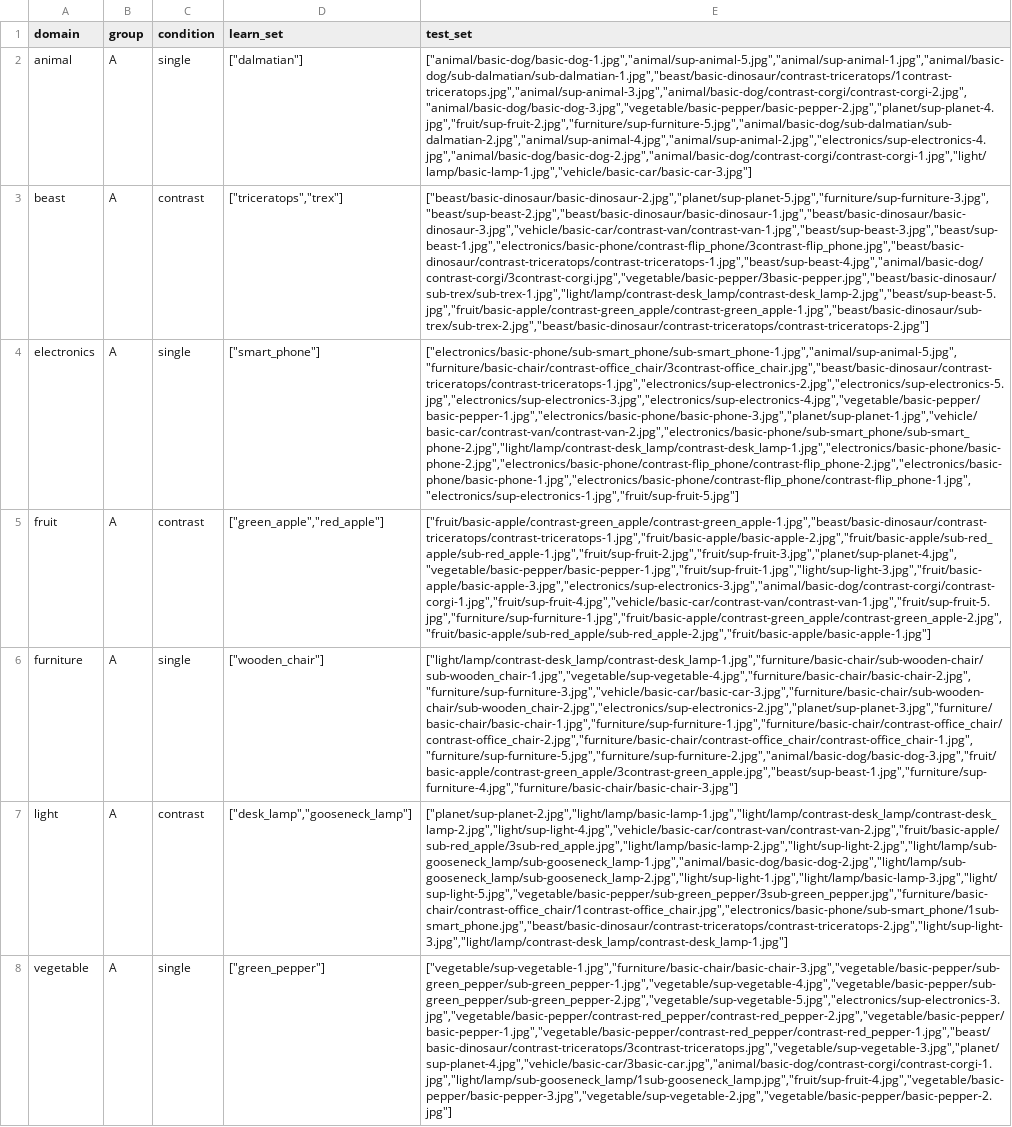
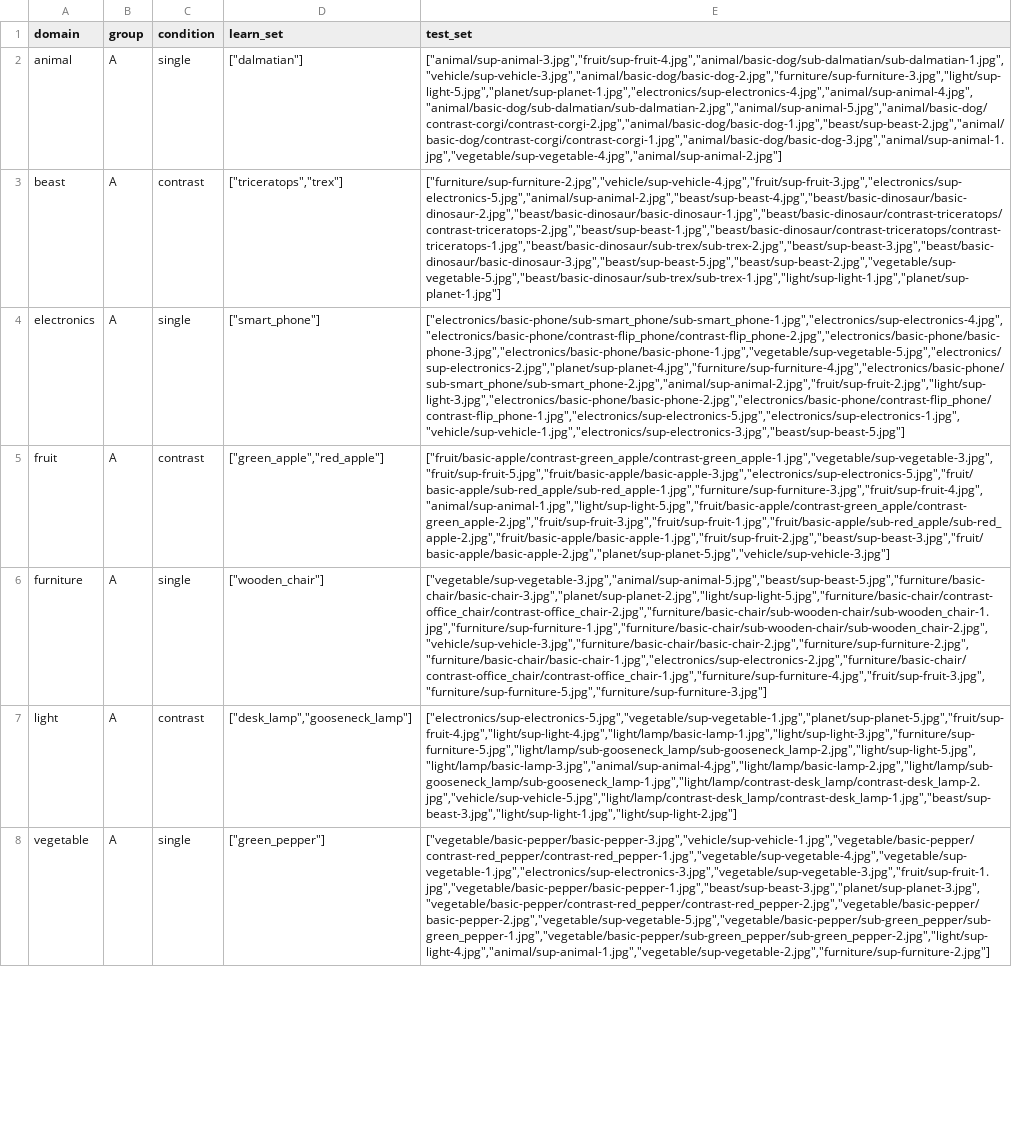
Before and after one commit to yjunechoe/learning-specific-word-meanings, a CSV file: R scripts/01_trial_templates.csv, drawn as a sheet; only a part is shown; the diff covers the shown part only; the diff names each change by its address in the sheet, - before the commit and + after, or states it on an @@ line.

Commit message:
make sure referents from other domains during test set are from the sup category

```diff
--- a/R scripts/01_trial_templates.csv
+++ b/R scripts/01_trial_templates.csv
-E2 (test_set): ["animal/basic-dog/basic-dog-1.jpg","animal/sup-animal-5.jpg","animal/sup-animal-1.jpg","animal/basic-dog/sub-dalmatian/sub-dalmatian-1.jpg","beast/basic-dinosaur/contrast-triceratops/1contrast-triceratops.jpg","animal/sup-animal-3.jpg","animal/basic-dog/contrast-corgi/contrast-corgi-2.jpg","animal/basic-dog/basic-dog-3.jpg","vegetable/basic-pepper/basic-pepper-2.jpg","planet/sup-planet-4.jpg","fruit/sup-fruit-2.jpg","furniture/sup-furniture-5.jpg","animal/basic-dog/sub-dalmatian/sub-dalmatian-2.jpg","animal/sup-animal-4.jpg","animal/sup-animal-2.jpg","electronics/sup-electronics-4.jpg","animal/basic-dog/basic-dog-2.jpg","animal/basic-dog/contrast-corgi/contrast-corgi-1.jpg","light/lamp/basic-lamp-1.jpg","vehicle/basic-car/basic-car-3.jpg"]
+E2 (test_set): ["animal/sup-animal-3.jpg","fruit/sup-fruit-4.jpg","animal/basic-dog/sub-dalmatian/sub-dalmatian-1.jpg","vehicle/sup-vehicle-3.jpg","animal/basic-dog/basic-dog-2.jpg","furniture/sup-furniture-3.jpg","light/sup-light-5.jpg","planet/sup-planet-1.jpg","electronics/sup-electronics-4.jpg","animal/sup-animal-4.jpg","animal/basic-dog/sub-dalmatian/sub-dalmatian-2.jpg","animal/sup-animal-5.jpg","animal/basic-dog/contrast-corgi/contrast-corgi-2.jpg","animal/basic-dog/basic-dog-1.jpg","beast/sup-beast-2.jpg","animal/basic-dog/contrast-corgi/contrast-corgi-1.jpg","animal/basic-dog/basic-dog-3.jpg","animal/sup-animal-1.jpg","vegetable/sup-vegetable-4.jpg","animal/sup-animal-2.jpg"]
-E3 (test_set): ["beast/basic-dinosaur/basic-dinosaur-2.jpg","planet/sup-planet-5.jpg","furniture/sup-furniture-3.jpg","beast/sup-beast-2.jpg","beast/basic-dinosaur/basic-dinosaur-1.jpg","beast/basic-dinosaur/basic-dinosaur-3.jpg","vehicle/basic-car/contrast-van/contrast-van-1.jpg","beast/sup-beast-3.jpg","beast/sup-beast-1.jpg","electronics/basic-phone/contrast-flip_phone/3contrast-flip_phone.jpg","beast/basic-dinosaur/contrast-triceratops/contrast-triceratops-1.jpg","beast/sup-beast-4.jpg","animal/basic-dog/contrast-corgi/3contrast-corgi.jpg","vegetable/basic-pepper/3basic-pepper.jpg","beast/basic-dinosaur/sub-trex/sub-trex-1.jpg","light/lamp/contrast-desk_lamp/contrast-desk_lamp-2.jpg","beast/sup-beast-5.jpg","fruit/basic-apple/contrast-green_apple/contrast-green_apple-1.jpg","beast/basic-dinosaur/sub-trex/sub-trex-2.jpg","beast/basic-dinosaur/contrast-triceratops/contrast-triceratops-2.jpg"]
+E3 (test_set): ["furniture/sup-furniture-2.jpg","vehicle/sup-vehicle-4.jpg","fruit/sup-fruit-3.jpg","electronics/sup-electronics-5.jpg","animal/sup-animal-2.jpg","beast/sup-beast-4.jpg","beast/basic-dinosaur/basic-dinosaur-2.jpg","beast/basic-dinosaur/basic-dinosaur-1.jpg","beast/basic-dinosaur/contrast-triceratops/contrast-triceratops-2.jpg","beast/sup-beast-1.jpg","beast/basic-dinosaur/contrast-triceratops/contrast-triceratops-1.jpg","beast/basic-dinosaur/sub-trex/sub-trex-2.jpg","beast/sup-beast-3.jpg","beast/basic-dinosaur/basic-dinosaur-3.jpg","beast/sup-beast-5.jpg","beast/sup-beast-2.jpg","vegetable/sup-vegetable-5.jpg","beast/basic-dinosaur/sub-trex/sub-trex-1.jpg","light/sup-light-1.jpg","planet/sup-planet-1.jpg"]
-E4 (test_set): ["electronics/basic-phone/sub-smart_phone/sub-smart_phone-1.jpg","animal/sup-animal-5.jpg","furniture/basic-chair/contrast-office_chair/3contrast-office_chair.jpg","beast/basic-dinosaur/contrast-triceratops/contrast-triceratops-1.jpg","electronics/sup-electronics-2.jpg","electronics/sup-electronics-5.jpg","electronics/sup-electronics-3.jpg","electronics/sup-electronics-4.jpg","vegetable/basic-pepper/basic-pepper-1.jpg","electronics/basic-phone/basic-phone-3.jpg","planet/sup-planet-1.jpg","vehicle/basic-car/contrast-van/contrast-van-2.jpg","electronics/basic-phone/sub-smart_phone/sub-smart_phone-2.jpg","light/lamp/contrast-desk_lamp/contrast-desk_lamp-1.jpg","electronics/basic-phone/basic-phone-2.jpg","electronics/basic-phone/contrast-flip_phone/contrast-flip_phone-2.jpg","electronics/basic-phone/basic-phone-1.jpg","electronics/basic-phone/contrast-flip_phone/contrast-flip_phone-1.jpg","electronics/sup-electronics-1.jpg","fruit/sup-fruit-5.jpg"]
+E4 (test_set): ["electronics/basic-phone/sub-smart_phone/sub-smart_phone-1.jpg","electronics/sup-electronics-4.jpg","electronics/basic-phone/contrast-flip_phone/contrast-flip_phone-2.jpg","electronics/basic-phone/basic-phone-3.jpg","electronics/basic-phone/basic-phone-1.jpg","vegetable/sup-vegetable-5.jpg","electronics/sup-electronics-2.jpg","planet/sup-planet-4.jpg","furniture/sup-furniture-4.jpg","electronics/basic-phone/sub-smart_phone/sub-smart_phone-2.jpg","animal/sup-animal-2.jpg","fruit/sup-fruit-2.jpg","light/sup-light-3.jpg","electronics/basic-phone/basic-phone-2.jpg","electronics/basic-phone/contrast-flip_phone/contrast-flip_phone-1.jpg","electronics/sup-electronics-5.jpg","electronics/sup-electronics-1.jpg","vehicle/sup-vehicle-1.jpg","electronics/sup-electronics-3.jpg","beast/sup-beast-5.jpg"]
-E5 (test_set): ["fruit/basic-apple/contrast-green_apple/contrast-green_apple-1.jpg","beast/basic-dinosaur/contrast-triceratops/contrast-triceratops-1.jpg","fruit/basic-apple/basic-apple-2.jpg","fruit/basic-apple/sub-red_apple/sub-red_apple-1.jpg","fruit/sup-fruit-2.jpg","fruit/sup-fruit-3.jpg","planet/sup-planet-4.jpg","vegetable/basic-pepper/basic-pepper-1.jpg","fruit/sup-fruit-1.jpg","light/sup-light-3.jpg","fruit/basic-apple/basic-apple-3.jpg","electronics/sup-electronics-3.jpg","animal/basic-dog/contrast-corgi/contrast-corgi-1.jpg","fruit/sup-fruit-4.jpg","vehicle/basic-car/contrast-van/contrast-van-1.jpg","fruit/sup-fruit-5.jpg","furniture/sup-furniture-1.jpg","fruit/basic-apple/contrast-green_apple/contrast-green_apple-2.jpg","fruit/basic-apple/sub-red_apple/sub-red_apple-2.jpg","fruit/basic-apple/basic-apple-1.jpg"]
+E5 (test_set): ["fruit/basic-apple/contrast-green_apple/contrast-green_apple-1.jpg","vegetable/sup-vegetable-3.jpg","fruit/sup-fruit-5.jpg","fruit/basic-apple/basic-apple-3.jpg","electronics/sup-electronics-5.jpg","fruit/basic-apple/sub-red_apple/sub-red_apple-1.jpg","furniture/sup-furniture-3.jpg","fruit/sup-fruit-4.jpg","animal/sup-animal-1.jpg","light/sup-light-5.jpg","fruit/basic-apple/contrast-green_apple/contrast-green_apple-2.jpg","fruit/sup-fruit-3.jpg","fruit/sup-fruit-1.jpg","fruit/basic-apple/sub-red_apple/sub-red_apple-2.jpg","fruit/basic-apple/basic-apple-1.jpg","fruit/sup-fruit-2.jpg","beast/sup-beast-3.jpg","fruit/basic-apple/basic-apple-2.jpg","planet/sup-planet-5.jpg","vehicle/sup-vehicle-3.jpg"]
-E6 (test_set): ["light/lamp/contrast-desk_lamp/contrast-desk_lamp-1.jpg","furniture/basic-chair/sub-wooden-chair/sub-wooden_chair-1.jpg","vegetable/sup-vegetable-4.jpg","furniture/basic-chair/basic-chair-2.jpg","furniture/sup-furniture-3.jpg","vehicle/basic-car/basic-car-3.jpg","furniture/basic-chair/sub-wooden-chair/sub-wooden_chair-2.jpg","electronics/sup-electronics-2.jpg","planet/sup-planet-3.jpg","furniture/basic-chair/basic-chair-1.jpg","furniture/sup-furniture-1.jpg","furniture/basic-chair/contrast-office_chair/contrast-office_chair-2.jpg","furniture/basic-chair/contrast-office_chair/contrast-office_chair-1.jpg","furniture/sup-furniture-5.jpg","furniture/sup-furniture-2.jpg","animal/basic-dog/basic-dog-3.jpg","fruit/basic-apple/contrast-green_apple/3contrast-green_apple.jpg","beast/sup-beast-1.jpg","furniture/sup-furniture-4.jpg","furniture/basic-chair/basic-chair-3.jpg"]
+E6 (test_set): ["vegetable/sup-vegetable-3.jpg","animal/sup-animal-5.jpg","beast/sup-beast-5.jpg","furniture/basic-chair/basic-chair-3.jpg","planet/sup-planet-2.jpg","light/sup-light-5.jpg","furniture/basic-chair/contrast-office_chair/contrast-office_chair-2.jpg","furniture/basic-chair/sub-wooden-chair/sub-wooden_chair-1.jpg","furniture/sup-furniture-1.jpg","furniture/basic-chair/sub-wooden-chair/sub-wooden_chair-2.jpg","vehicle/sup-vehicle-3.jpg","furniture/basic-chair/basic-chair-2.jpg","furniture/sup-furniture-2.jpg","furniture/basic-chair/basic-chair-1.jpg","electronics/sup-electronics-2.jpg","furniture/basic-chair/contrast-office_chair/contrast-office_chair-1.jpg","furniture/sup-furniture-4.jpg","fruit/sup-fruit-3.jpg","furniture/sup-furniture-5.jpg","furniture/sup-furniture-3.jpg"]
-E7 (test_set): ["planet/sup-planet-2.jpg","light/lamp/basic-lamp-1.jpg","light/lamp/contrast-desk_lamp/contrast-desk_lamp-2.jpg","light/sup-light-4.jpg","vehicle/basic-car/contrast-van/contrast-van-2.jpg","fruit/basic-apple/sub-red_apple/3sub-red_apple.jpg","light/lamp/basic-lamp-2.jpg","light/sup-light-2.jpg","light/lamp/sub-gooseneck_lamp/sub-gooseneck_lamp-1.jpg","animal/basic-dog/basic-dog-2.jpg","light/lamp/sub-gooseneck_lamp/sub-gooseneck_lamp-2.jpg","light/sup-light-1.jpg","light/lamp/basic-lamp-3.jpg","light/sup-light-5.jpg","vegetable/basic-pepper/sub-green_pepper/3sub-green_pepper.jpg","furniture/basic-chair/contrast-office_chair/1contrast-office_chair.jpg","electronics/basic-phone/sub-smart_phone/1sub-smart_phone.jpg","beast/basic-dinosaur/contrast-triceratops/contrast-triceratops-2.jpg","light/sup-light-3.jpg","light/lamp/contrast-desk_lamp/contrast-desk_lamp-1.jpg"]
+E7 (test_set): ["electronics/sup-electronics-5.jpg","vegetable/sup-vegetable-1.jpg","planet/sup-planet-5.jpg","fruit/sup-fruit-4.jpg","light/sup-light-4.jpg","light/lamp/basic-lamp-1.jpg","light/sup-light-3.jpg","furniture/sup-furniture-5.jpg","light/lamp/sub-gooseneck_lamp/sub-gooseneck_lamp-2.jpg","light/sup-light-5.jpg","light/lamp/basic-lamp-3.jpg","animal/sup-animal-4.jpg","light/lamp/basic-lamp-2.jpg","light/lamp/sub-gooseneck_lamp/sub-gooseneck_lamp-1.jpg","light/lamp/contrast-desk_lamp/contrast-desk_lamp-2.jpg","vehicle/sup-vehicle-5.jpg","light/lamp/contrast-desk_lamp/contrast-desk_lamp-1.jpg","beast/sup-beast-3.jpg","light/sup-light-1.jpg","light/sup-light-2.jpg"]
-E8 (test_set): ["vegetable/sup-vegetable-1.jpg","furniture/basic-chair/basic-chair-3.jpg","vegetable/basic-pepper/sub-green_pepper/sub-green_pepper-1.jpg","vegetable/sup-vegetable-4.jpg","vegetable/basic-pepper/sub-green_pepper/sub-green_pepper-2.jpg","vegetable/sup-vegetable-5.jpg","electronics/sup-electronics-3.jpg","vegetable/basic-pepper/contrast-red_pepper/contrast-red_pepper-2.jpg","vegetable/basic-pepper/basic-pepper-1.jpg","vegetable/basic-pepper/contrast-red_pepper/contrast-red_pepper-1.jpg","beast/basic-dinosaur/contrast-triceratops/3contrast-triceratops.jpg","vegetable/sup-vegetable-3.jpg","planet/sup-planet-4.jpg","vehicle/basic-car/3basic-car.jpg","animal/basic-dog/contrast-corgi/contrast-corgi-1.jpg","light/lamp/sub-gooseneck_lamp/1sub-gooseneck_lamp.jpg","fruit/sup-fruit-4.jpg","vegetable/basic-pepper/basic-pepper-3.jpg","vegetable/sup-vegetable-2.jpg","vegetable/basic-pepper/basic-pepper-2.jpg"]
+E8 (test_set): ["vegetable/basic-pepper/basic-pepper-3.jpg","vehicle/sup-vehicle-1.jpg","vegetable/basic-pepper/contrast-red_pepper/contrast-red_pepper-1.jpg","vegetable/sup-vegetable-4.jpg","vegetable/sup-vegetable-1.jpg","electronics/sup-electronics-3.jpg","vegetable/sup-vegetable-3.jpg","fruit/sup-fruit-1.jpg","vegetable/basic-pepper/basic-pepper-1.jpg","beast/sup-beast-3.jpg","planet/sup-planet-3.jpg","vegetable/basic-pepper/contrast-red_pepper/contrast-red_pepper-2.jpg","vegetable/basic-pepper/basic-pepper-2.jpg","vegetable/sup-vegetable-5.jpg","vegetable/basic-pepper/sub-green_pepper/sub-green_pepper-1.jpg","vegetable/basic-pepper/sub-green_pepper/sub-green_pepper-2.jpg","light/sup-light-4.jpg","animal/sup-animal-1.jpg","vegetable/sup-vegetable-2.jpg","furniture/sup-furniture-2.jpg"]
```
Also changed, not shown: 25 edited cells elsewhere in this file, 1 other file.
